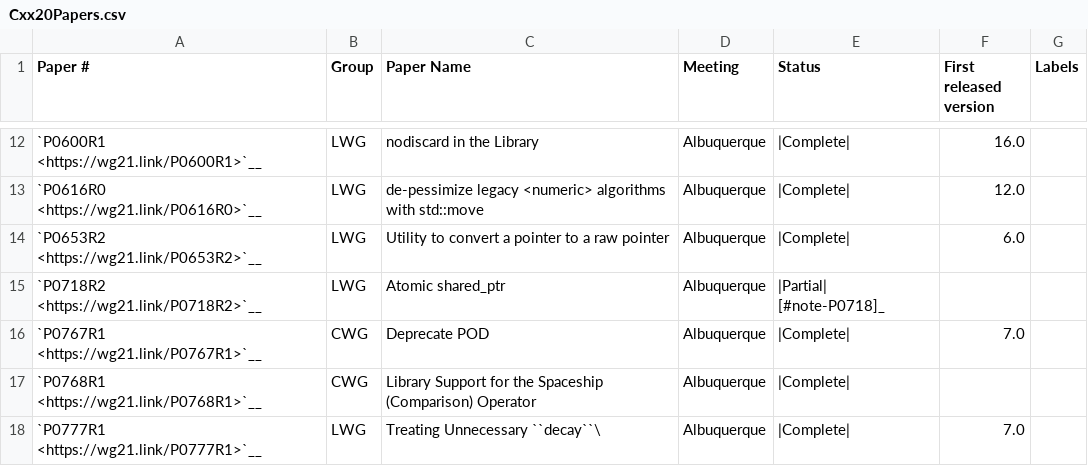
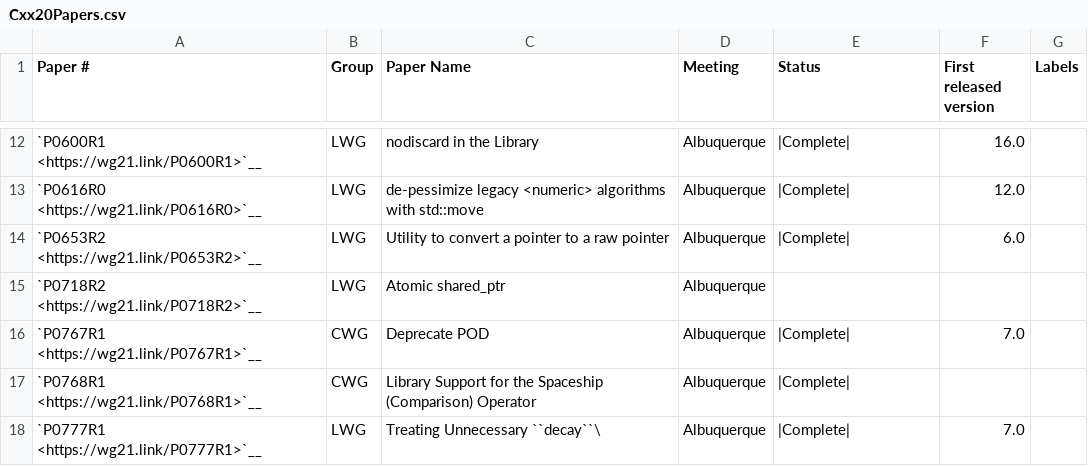
Before and after one commit to david-xl/llvm-project, a CSV file: libcxx/docs/Status/Cxx20Papers.csv, drawn as a sheet; only a part is shown, gaps mark what is left out.

```diff
--- a/libcxx/docs/Status/Cxx20Papers.csv
+++ b/libcxx/docs/Status/Cxx20Papers.csv
@@ -14,3 +14,3 @@
 "`P0653R2 <https://wg21.link/P0653R2>`__","LWG","Utility to convert a pointer to a raw pointer","Albuquerque","|Complete|","6.0"
-"`P0718R2 <https://wg21.link/P0718R2>`__","LWG","Atomic shared_ptr","Albuquerque","|Partial| [#note-P0718]_",""
+"`P0718R2 <https://wg21.link/P0718R2>`__","LWG","Atomic shared_ptr","Albuquerque","",""
 "`P0767R1 <https://wg21.link/P0767R1>`__","CWG","Deprecate POD","Albuquerque","|Complete|","7.0"
```
Also changed, not shown: libcxx/docs/Status/Cxx2cPapers.csv, 28 other files.
